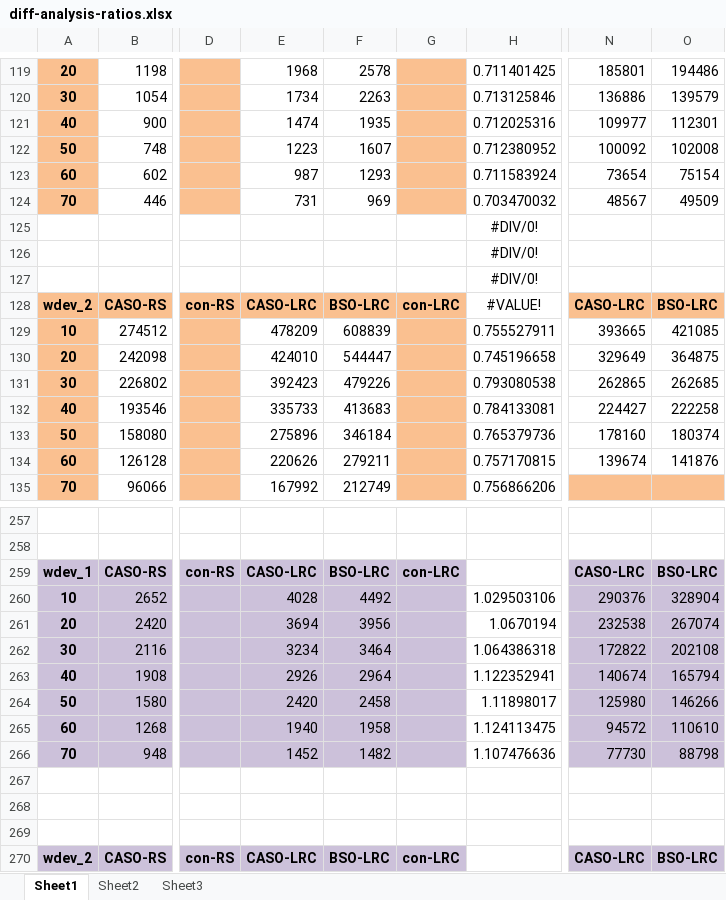
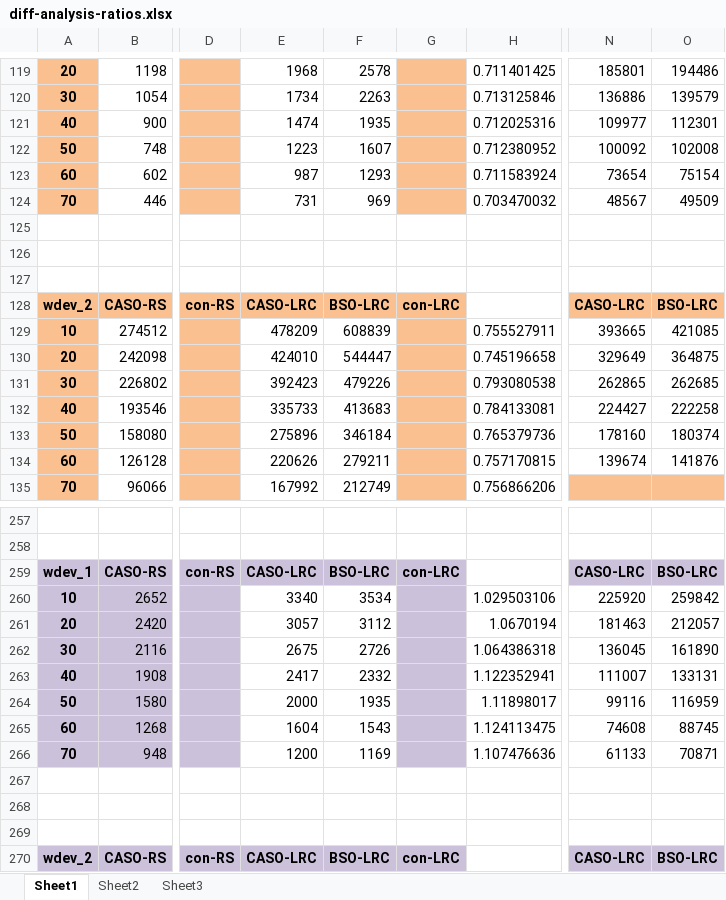
Before and after one commit to shenzr/CASO, an Excel workbook: journal-evaluation/diff-analysis-ratios.xlsx, sheet Sheet1, drawn as a sheet; only a part is shown, gaps mark what is left out; values as stored, in another font and other column widths than the file's, no borders; the diff covers the shown part only; the diff names each change by its address in the sheet, - before the commit and + after, or states it on an @@ line.

```diff
--- a/journal-evaluation/diff-analysis-ratios.xlsx (sheet Sheet1)
+++ b/journal-evaluation/diff-analysis-ratios.xlsx (sheet Sheet1)
-H125:H127: #DIV/0!
+H125:H127: (empty)
-H128: #VALUE!
+H128: (empty)
-E260: 4028
+E260: 3340
-E260:F266 fill: #CCC1DA
+E260:F266 fill: none
-F260: 4492
+F260: 3534
-N260: 290376
+N260: 225920
-N260:O266 fill: #CCC1DA
+N260:O266 fill: none
-O260: 328904
+O260: 259842
-E261: 3694
+E261: 3057
-F261: 3956
+F261: 3112
-N261: 232538
+N261: 181463
-O261: 267074
+O261: 212057
-E262: 3234
+E262: 2675
-F262: 3464
+F262: 2726
-N262: 172822
+N262: 136045
-O262: 202108
+O262: 161890
-E263: 2926
+E263: 2417
-F263: 2964
+F263: 2332
-N263: 140674
+N263: 111007
-O263: 165794
+O263: 133131
-E264: 2420
+E264: 2000
-F264: 2458
+F264: 1935
-N264: 125980
+N264: 99116
-O264: 146266
+O264: 116959
-E265: 1940
+E265: 1604
-F265: 1958
+F265: 1543
-N265: 94572
+N265: 74608
-O265: 110610
+O265: 88745
-E266: 1452
+E266: 1200
-F266: 1482
+F266: 1169
-N266: 77730
+N266: 61133
-O266: 88798
+O266: 70871
```
Also changed, not shown: 2 added rows, 2 removed rows, 218 edited cells, cell formats and merged cells elsewhere in this sheet, journal-evaluation/diff-ec.xlsx, 5 other files.
